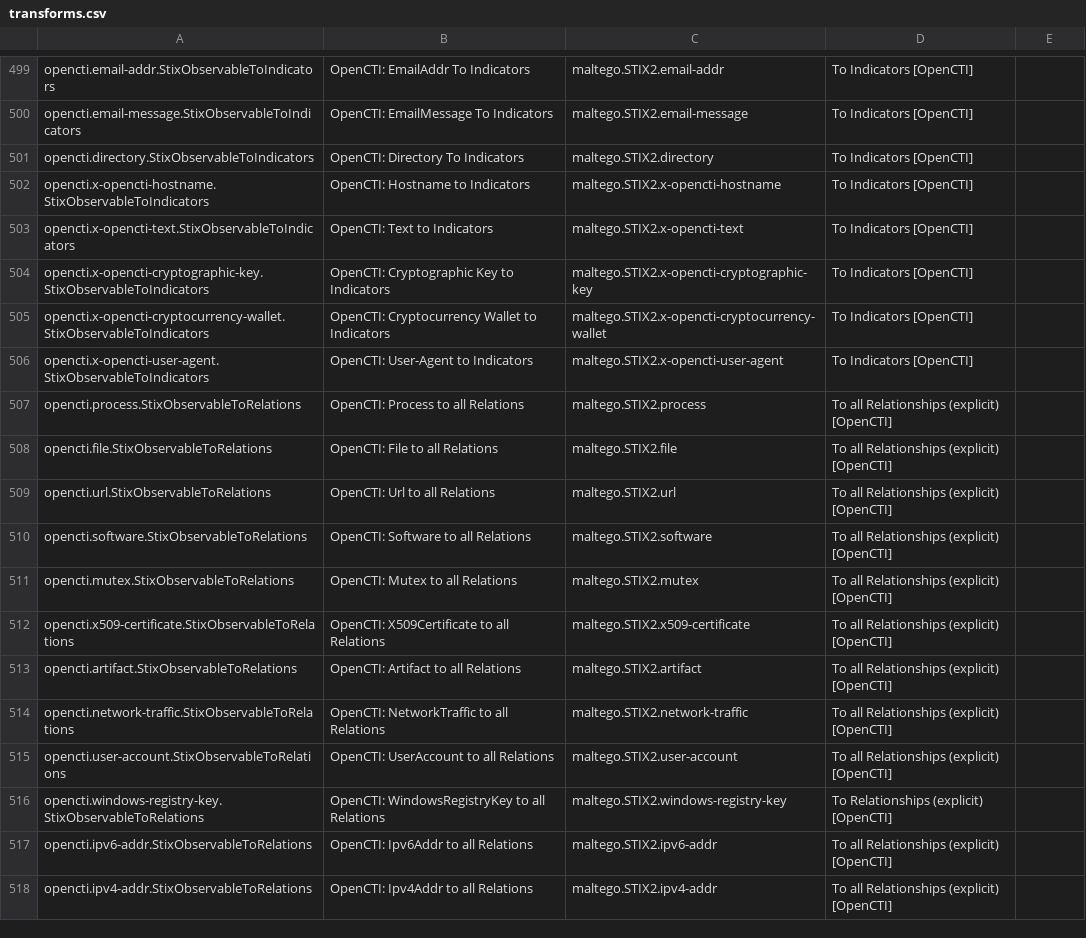
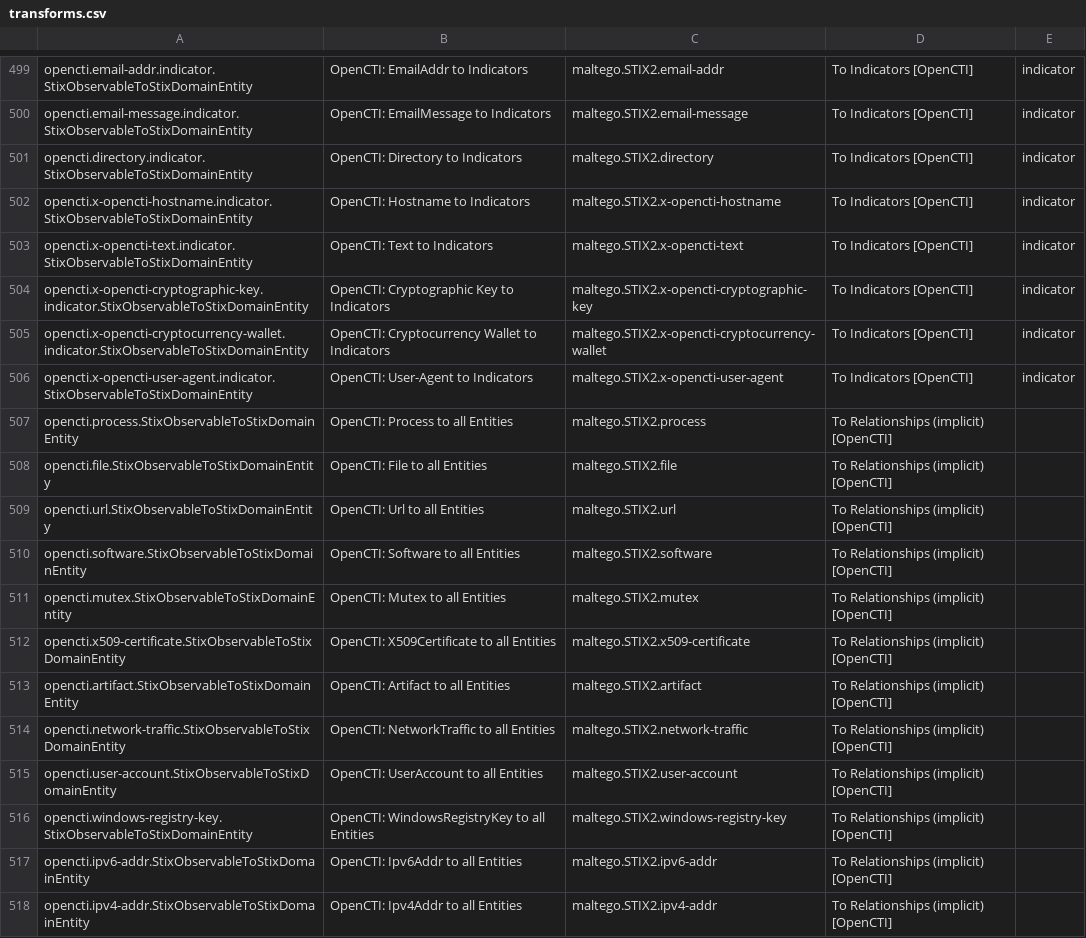
Before and after one commit to maltegotransforms/opencti-maltego, a CSV file: transforms.csv, drawn as a sheet; only a part is shown, gaps mark what is left out; the shorter side is filled out with more unchanged rows; the diff covers the shown part only; the diff names each change by its address in the sheet, - before the commit and + after, or states it on an @@ line.

Commit message:
Fix multiple bugs in implicit relation transforms

```diff
--- a/transforms.csv
+++ b/transforms.csv
-A499: opencti.email-addr.StixObservableToIndicators
+A499: opencti.email-addr.indicator.StixObservableToStixDomainEntity
-B499: OpenCTI: EmailAddr To Indicators
+B499: OpenCTI: EmailAddr to Indicators
-E499:E506: (empty)
+E499:E506: indicator
-A500: opencti.email-message.StixObservableToIndicators
+A500: opencti.email-message.indicator.StixObservableToStixDomainEntity
-B500: OpenCTI: EmailMessage To Indicators
+B500: OpenCTI: EmailMessage to Indicators
-A501: opencti.directory.StixObservableToIndicators
+A501: opencti.directory.indicator.StixObservableToStixDomainEntity
-B501: OpenCTI: Directory To Indicators
+B501: OpenCTI: Directory to Indicators
-A502: opencti.x-opencti-hostname.StixObservableToIndicators
+A502: opencti.x-opencti-hostname.indicator.StixObservableToStixDomainEntity
-A503: opencti.x-opencti-text.StixObservableToIndicators
+A503: opencti.x-opencti-text.indicator.StixObservableToStixDomainEntity
-A504: opencti.x-opencti-cryptographic-key.StixObservableToIndicators
+A504: opencti.x-opencti-cryptographic-key.indicator.StixObservableToStixDomainEntity
-A505: opencti.x-opencti-cryptocurrency-wallet.StixObservableToIndicators
+A505: opencti.x-opencti-cryptocurrency-wallet.indicator.StixObservableToStixDomainEntity
-A506: opencti.x-opencti-user-agent.StixObservableToIndicators
+A506: opencti.x-opencti-user-agent.indicator.StixObservableToStixDomainEntity
+row 507: opencti.process.StixObservableToStixDomainEntity | OpenCTI: Process to all Entities | maltego.STIX2.process | To Relationships (implicit) [OpenCTI]
+row 508: opencti.file.StixObservableToStixDomainEntity | OpenCTI: File to all Entities | maltego.STIX2.file | To Relationships (implicit) [OpenCTI]
+row 509: opencti.url.StixObservableToStixDomainEntity | OpenCTI: Url to all Entities | maltego.STIX2.url | To Relationships (implicit) [OpenCTI]
+row 510: opencti.software.StixObservableToStixDomainEntity | OpenCTI: Software to all Entities | maltego.STIX2.software | To Relationships (implicit) [OpenCTI]
+row 511: opencti.mutex.StixObservableToStixDomainEntity | OpenCTI: Mutex to all Entities | maltego.STIX2.mutex | To Relationships (implicit) [OpenCTI]
+row 512: opencti.x509-certificate.StixObservableToStixDomainEntity | OpenCTI: X509Certificate to all Entities | maltego.STIX2.x509-certificate | To Relationships (implicit) [OpenCTI]
+row 513: opencti.artifact.StixObservableToStixDomainEntity | OpenCTI: Artifact to all Entities | maltego.STIX2.artifact | To Relationships (implicit) [OpenCTI]
+row 514: opencti.network-traffic.StixObservableToStixDomainEntity | OpenCTI: NetworkTraffic to all Entities | maltego.STIX2.network-traffic | To Relationships (implicit) [OpenCTI]
+row 515: opencti.user-account.StixObservableToStixDomainEntity | OpenCTI: UserAccount to all Entities | maltego.STIX2.user-account | To Relationships (implicit) [OpenCTI]
+row 516: opencti.windows-registry-key.StixObservableToStixDomainEntity | OpenCTI: WindowsRegistryKey to all Entities | maltego.STIX2.windows-registry-key | To Relationships (implicit) [OpenCTI]
+row 517: opencti.ipv6-addr.StixObservableToStixDomainEntity | OpenCTI: Ipv6Addr to all Entities | maltego.STIX2.ipv6-addr | To Relationships (implicit) [OpenCTI]
+row 518: opencti.ipv4-addr.StixObservableToStixDomainEntity | OpenCTI: Ipv4Addr to all Entities | maltego.STIX2.ipv4-addr | To Relationships (implicit) [OpenCTI]
```
Also changed, not shown: 11 added rows and 60 edited cells elsewhere in this file, 2 other files.
